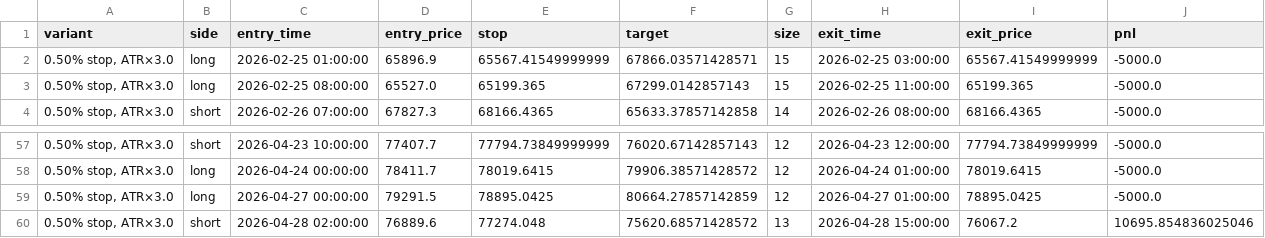
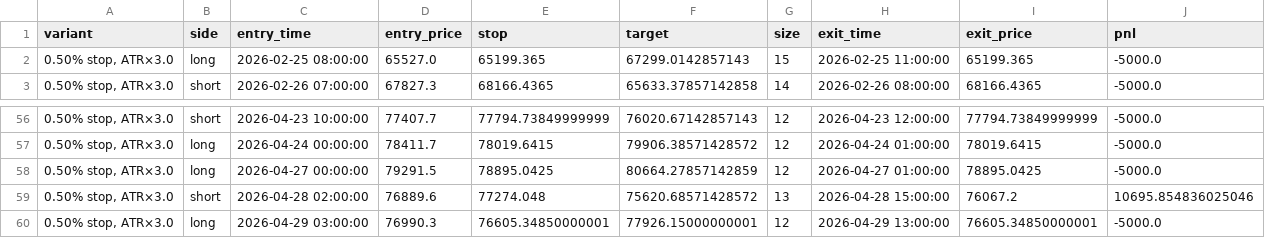
Before and after one commit to cdavocazh/btc-db-v3, a CSV file: backtest_results/trade_log.csv, drawn as a sheet; only a part is shown, gaps mark what is left out; removed rows and columns are numbered as before the commit, all else as after; the diff names each change by its address in the sheet, - before the commit and + after, or states it on an @@ line.

```diff
--- a/backtest_results/trade_log.csv
+++ b/backtest_results/trade_log.csv
-row 2: 0.50% stop, ATR×3.0 | long | 2026-02-25 01:00:00 | 65896.9 | 65567.41549999999 | 67866.03571428571 | 15 | 2026-02-25 03:00:00 | 65567.41549999999 | -5000.0
+row 60: 0.50% stop, ATR×3.0 | long | 2026-04-29 03:00:00 | 76990.3 | 76605.34850000001 | 77926.15000000001 | 12 | 2026-04-29 13:00:00 | 76605.34850000001 | -5000.0
```
Also changed, not shown: backtest_results/conditions.csv, backtest_results/indicators.csv, 3 other files.
